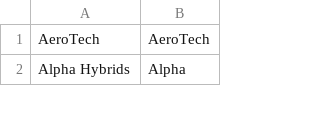
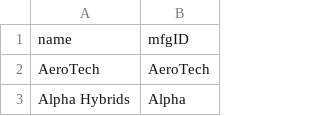
Before and after one commit to rlhatcher/ronaldhatcherblog, a CSV file: notebooks/data_clean/manufacturers.csv, drawn as a sheet; only a part is shown.

Commit message:
baseline data working

```diff
--- a/notebooks/data_clean/manufacturers.csv
+++ b/notebooks/data_clean/manufacturers.csv
@@ -1 +1,2 @@
+name,mfgID
 AeroTech,AeroTech
```
Also changed, not shown: 5 other files.
